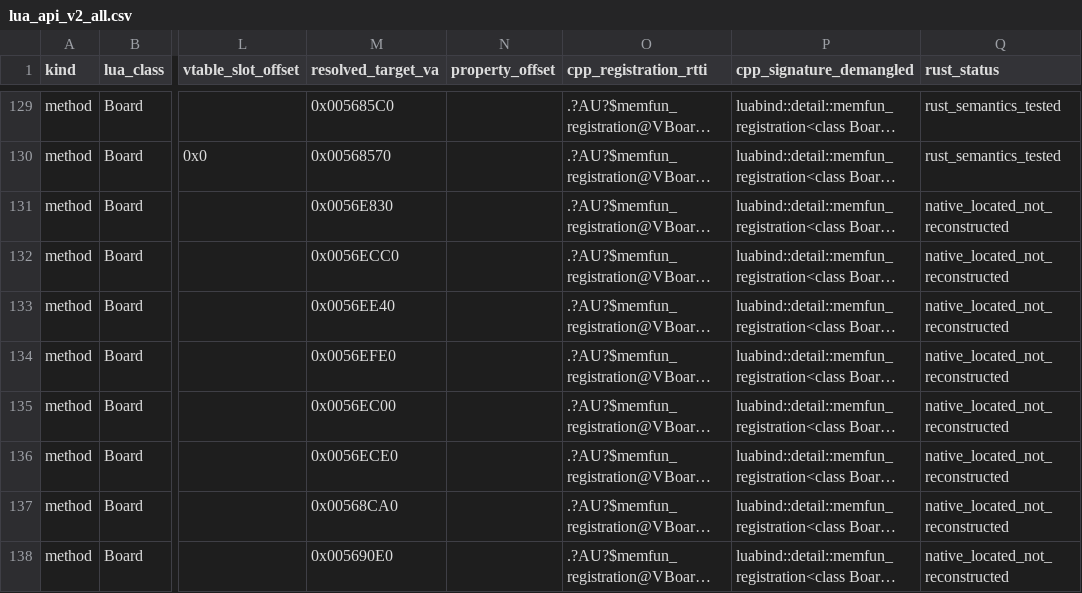
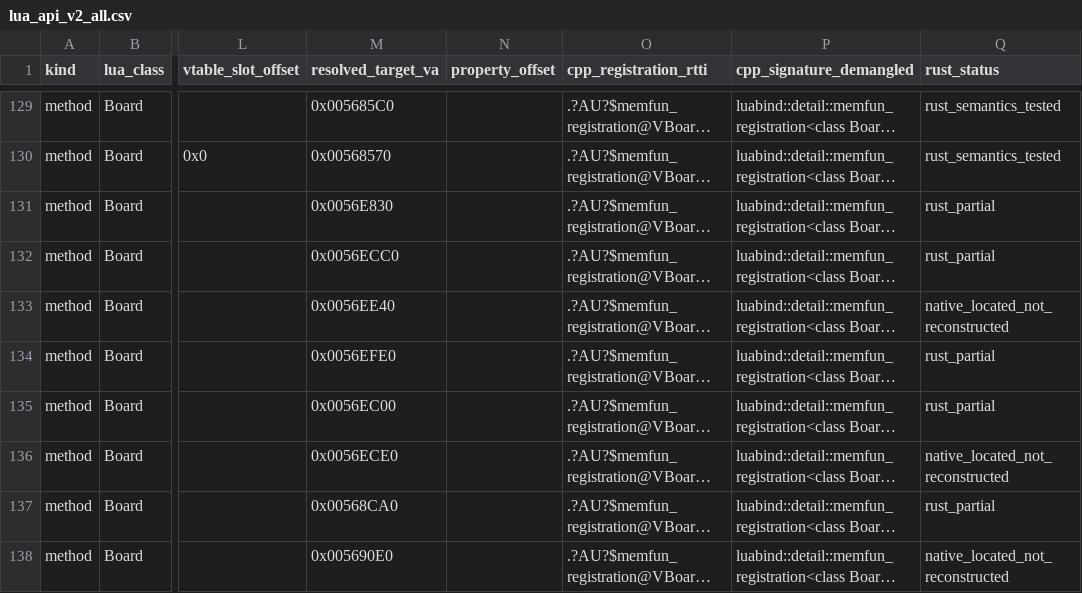
Before and after one commit to altiereslima/Into, a CSV file: re/evidencias/v1.2.93/lua_api_v2_all.csv, drawn as a sheet; only a part is shown, gaps mark what is left out; long unchanged cells end in …; the diff covers the shown part only; the diff names each change by its address in the sheet, - before the commit and + after, or states it on an @@ line.

```diff
--- a/re/evidencias/v1.2.93/lua_api_v2_all.csv
+++ b/re/evidencias/v1.2.93/lua_api_v2_all.csv
-Q131:Q132 (rust_status): native_located_not_reconstructed
+Q131:Q132 (rust_status): rust_partial
-Q134:Q135 (rust_status): native_located_not_reconstructed
+Q134:Q135 (rust_status): rust_partial
-Q137 (rust_status): native_located_not_reconstructed
+Q137 (rust_status): rust_partial
```
Also changed, not shown: 18 edited cells elsewhere in this file, re/evidencias/cobertura_api.tsv, 37 other files.
